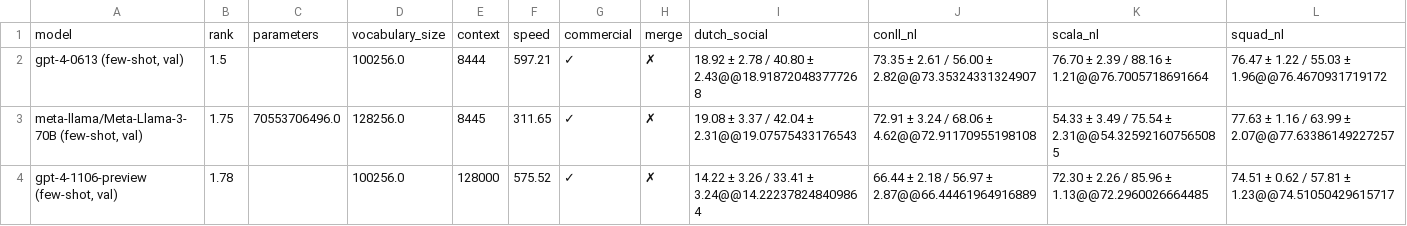
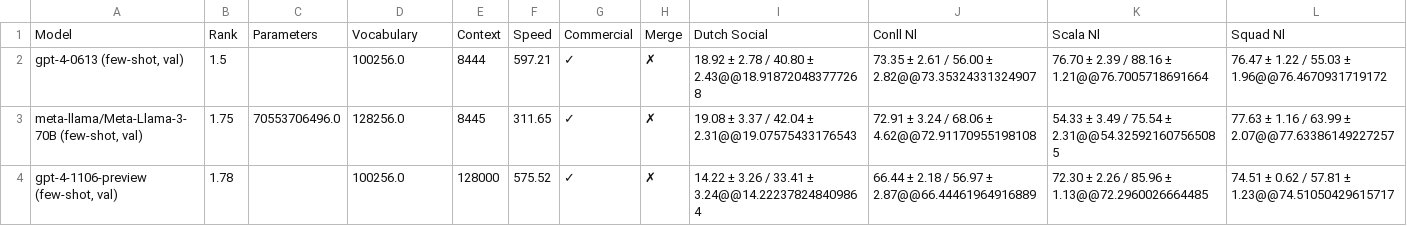
Before and after one commit to viggo-gascou/leaderboards, a CSV file: leaderboards/dutch_all.csv, drawn as a sheet; only a part is shown; removed rows and columns are numbered as before the commit, all else as after; rows hold the shown columns only; the diff names each change by its address in the sheet, - before the commit and + after, or states it on an @@ line.

```diff
--- a/leaderboards/dutch_all.csv
+++ b/leaderboards/dutch_all.csv
-row 1: model | rank | parameters | vocabulary_size | context | speed | commercial | merge | dutch_social | conll_nl | scala_nl | squad_nl
+row 1: Model | Rank | Parameters | Vocabulary | Context | Speed | Commercial | Merge | Dutch Social | Conll Nl | Scala Nl | Squad Nl
```
Also changed, not shown: leaderboards/danish_all.csv, leaderboards/danish_nlu.csv, 17 other files.
